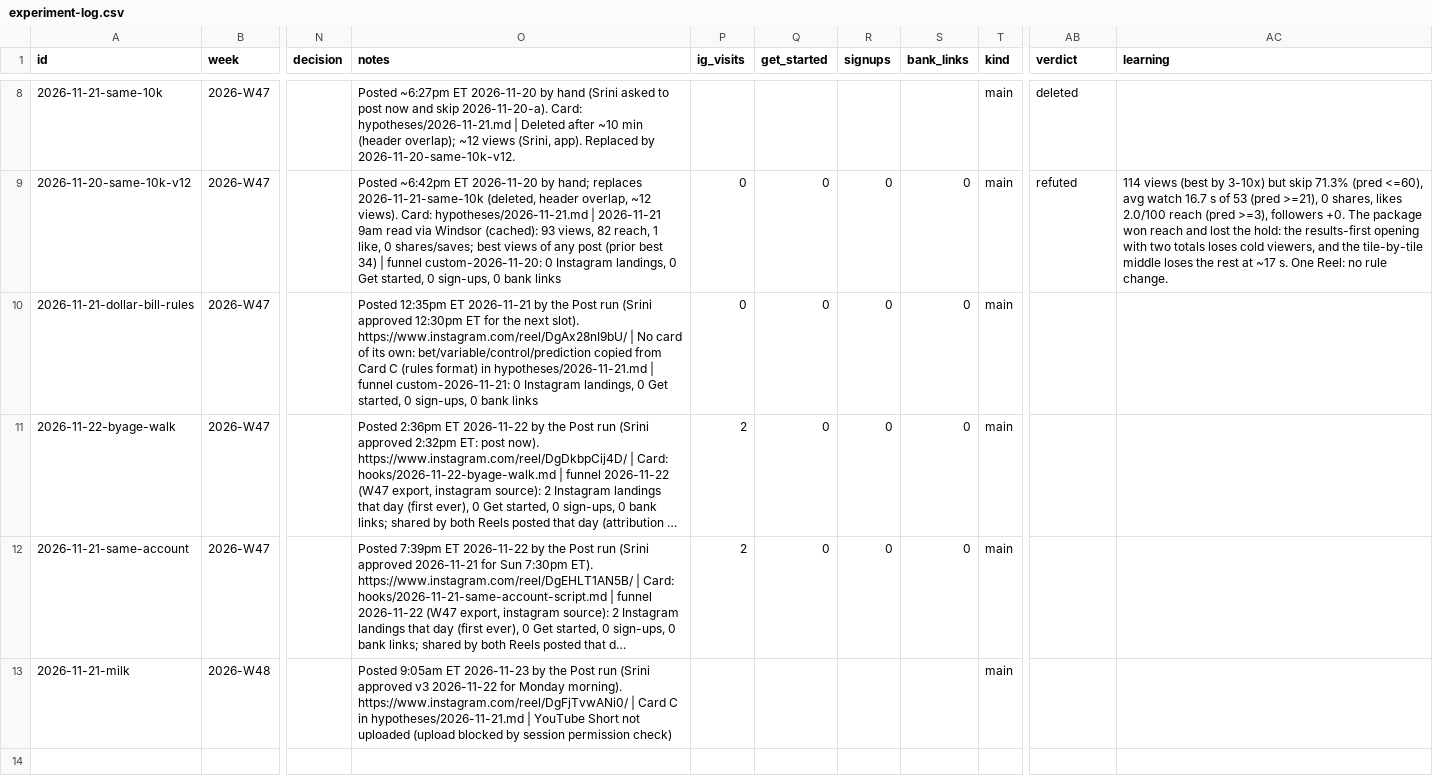
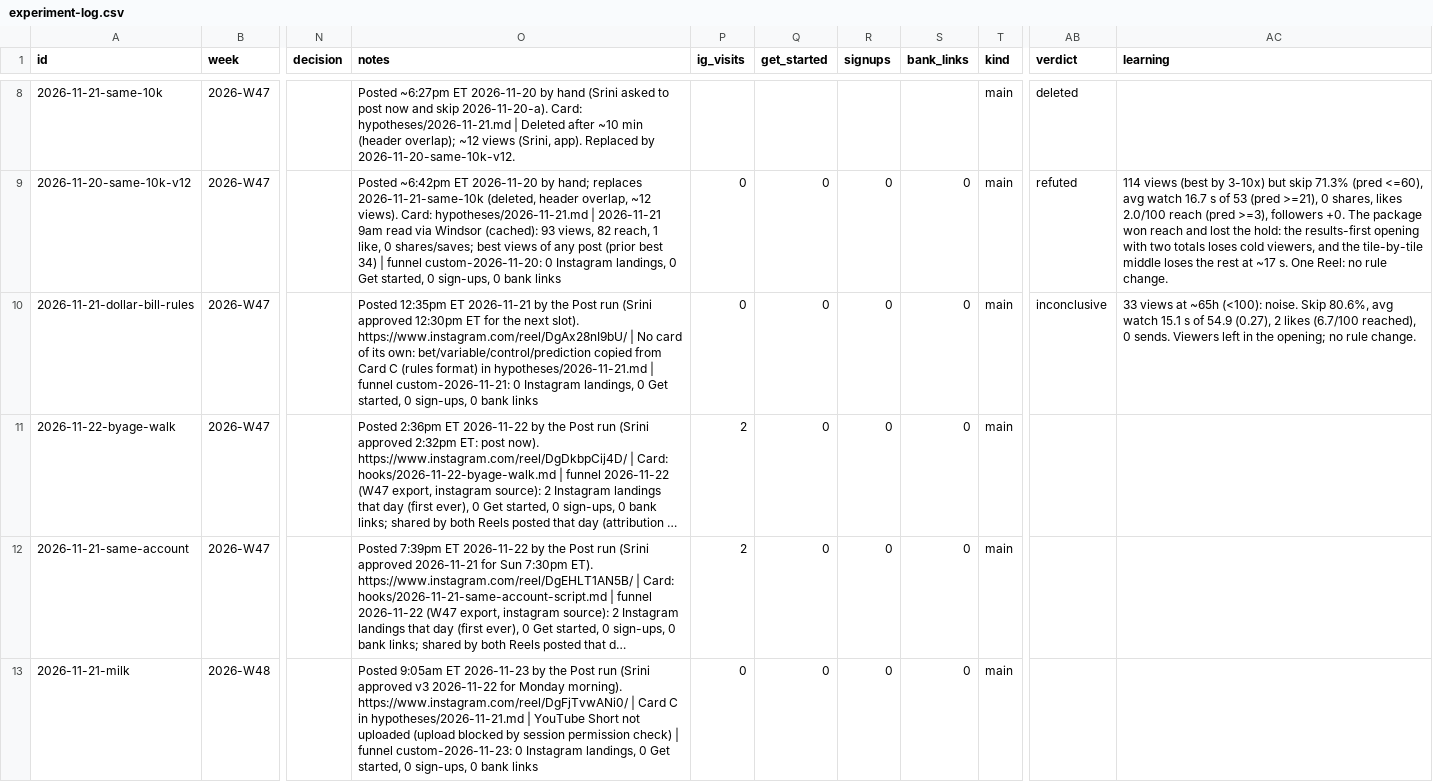
Before and after one commit to DivvyUpp/divvyupp-media, a CSV file: experiment-log.csv, drawn as a sheet; only a part is shown, gaps mark what is left out; long unchanged cells end in …; the diff names each change by its address in the sheet, - before the commit and + after, or states it on an @@ line.

```diff
--- a/experiment-log.csv
+++ b/experiment-log.csv
-AB10 (verdict): (empty)
+AB10 (verdict): inconclusive
-AC10 (learning): (empty)
+AC10 (learning): 33 views at ~65h (<100): noise. Skip 80.6%, avg watch 15.1 s of 54.9 (0.27), 2 likes (6.7/100 reached), 0 sends. Viewers left in the opening; no rule change.
-O13 (notes): …permission check)
+O13 (notes): …permission check) | funnel custom-2026-11-23: 0 Instagram landings, 0 Get started, 0 sign-ups, 0 bank links
-P13 (ig_visits): (empty)
+P13 (ig_visits): 0
-Q13 (get_started): (empty)
+Q13 (get_started): 0
-R13 (signups): (empty)
+R13 (signups): 0
-S13 (bank_links): (empty)
+S13 (bank_links): 0
```
Also changed, not shown: 10 other files.
